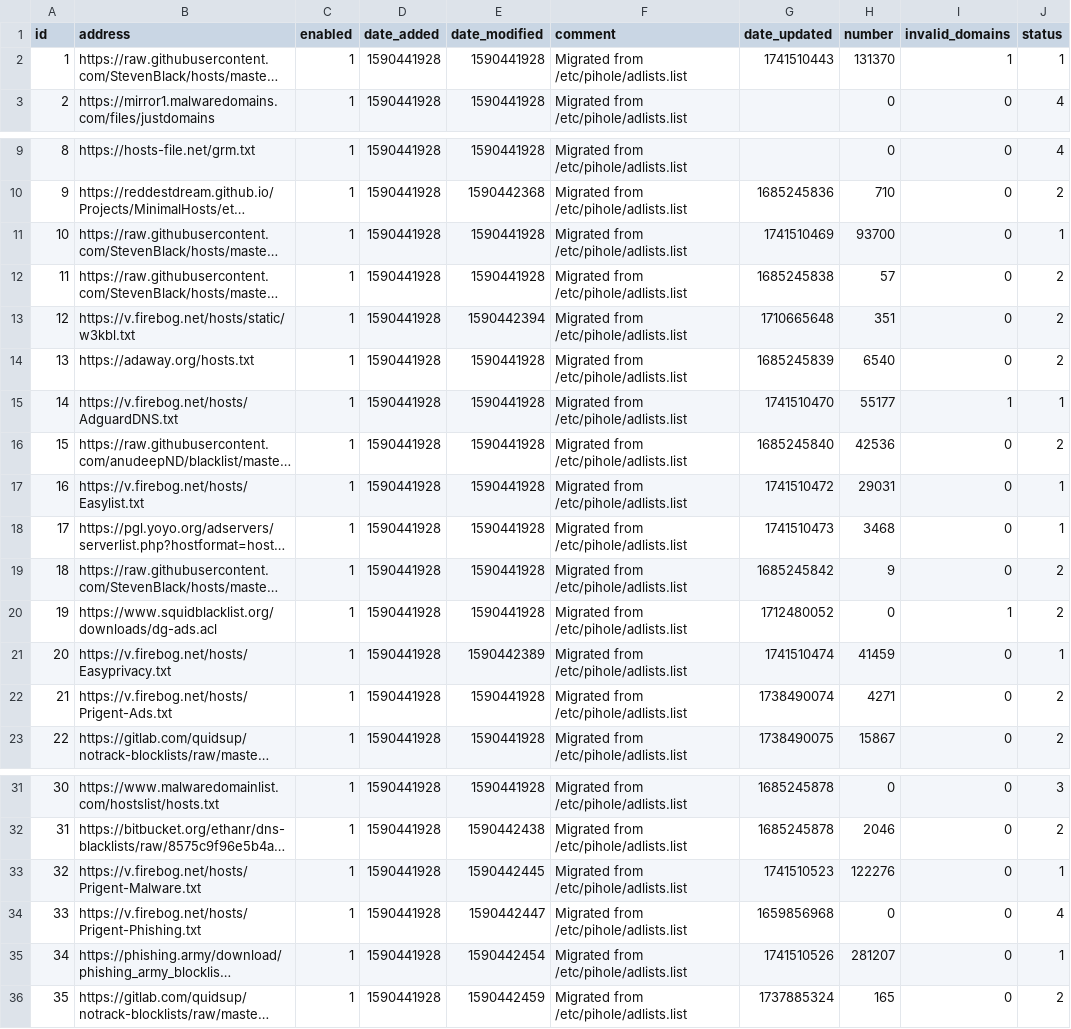
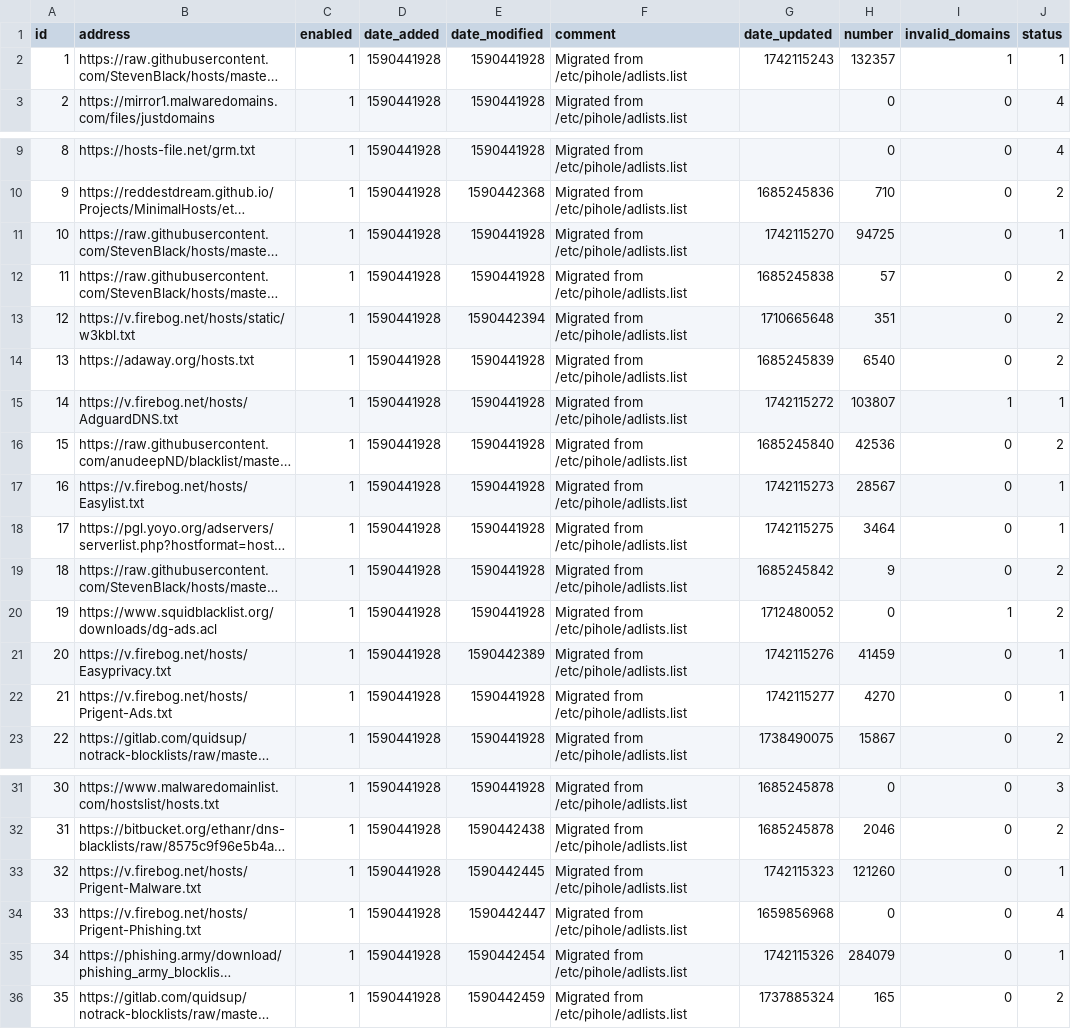
Before and after one commit to vaparr/my-pihole-lists, a CSV file: adlist.csv, drawn as a sheet; only a part is shown, gaps mark what is left out; long unchanged cells end in …; the diff names each change by its address in the sheet, - before the commit and + after, or states it on an @@ line.

Commit message:
Updated March 16, 2025  7:00am

```diff
--- a/adlist.csv
+++ b/adlist.csv
-G2 (date_updated): 1741510443
+G2 (date_updated): 1742115243
-H2 (number): 131370
+H2 (number): 132357
-G11 (date_updated): 1741510469
+G11 (date_updated): 1742115270
-H11 (number): 93700
+H11 (number): 94725
-G15 (date_updated): 1741510470
+G15 (date_updated): 1742115272
-H15 (number): 55177
+H15 (number): 103807
-G17 (date_updated): 1741510472
+G17 (date_updated): 1742115273
-H17 (number): 29031
+H17 (number): 28567
-G18 (date_updated): 1741510473
+G18 (date_updated): 1742115275
-H18 (number): 3468
+H18 (number): 3464
-G21 (date_updated): 1741510474
+G21 (date_updated): 1742115276
-G22 (date_updated): 1738490074
+G22 (date_updated): 1742115277
-H22 (number): 4271
+H22 (number): 4270
-J22 (status): 2
+J22 (status): 1
-G33 (date_updated): 1741510523
+G33 (date_updated): 1742115323
-H33 (number): 122276
+H33 (number): 121260
-G35 (date_updated): 1741510526
+G35 (date_updated): 1742115326
-H35 (number): 281207
+H35 (number): 284079
```
